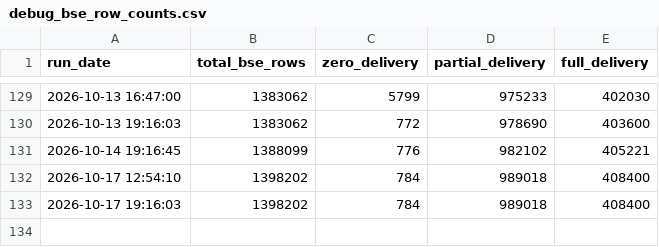
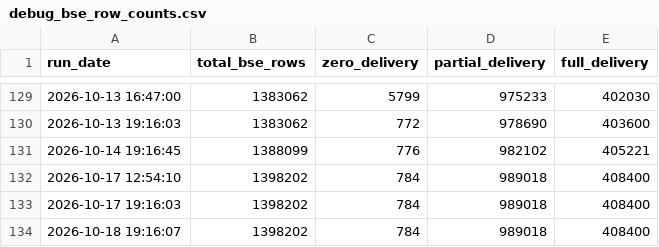
Before and after one commit to canvachaad-cell/Pro-spike, a CSV file: data/debug_bse_row_counts.csv, drawn as a sheet; only a part is shown, gaps mark what is left out.

```diff
--- a/data/debug_bse_row_counts.csv
+++ b/data/debug_bse_row_counts.csv
@@ -133 +133,2 @@ run_date,total_bse_rows,zero_delivery,partial_delivery,full_delivery
 2026-10-17 19:16:03,1398202,784,989018,408400
+2026-10-18 19:16:07,1398202,784,989018,408400
```
Also changed, not shown: data/sbia_flexgate_watchlist.csv, data/winner_archetypes_ranked.csv, 2 other files.
